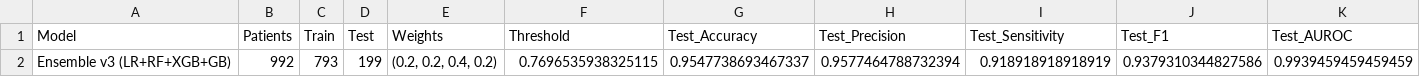
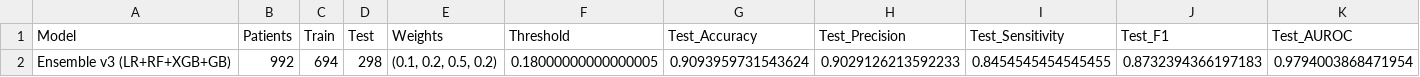
Before and after one commit to AgentR04/ai-based-sepsis-prediction, a CSV file: data/model/performance_v3.csv, drawn as a sheet; only a part is shown; removed rows and columns are numbered as before the commit, all else as after; rows hold the shown columns only; the diff names each change by its address in the sheet, - before the commit and + after, or states it on an @@ line.

```diff
--- a/data/model/performance_v3.csv
+++ b/data/model/performance_v3.csv
-row 2: Ensemble v3 (LR+RF+XGB+GB) | 992 | 793 | 199 | (0.2, 0.2, 0.4, 0.2) | 0.7696535938325115 | 0.9547738693467337 | 0.9577464788732394 | 0.918918918918919 | 0.9379310344827586 | 0.9939459459459459
+row 2: Ensemble v3 (LR+RF+XGB+GB) | 992 | 694 | 298 | (0.1, 0.2, 0.5, 0.2) | 0.18000000000000005 | 0.9093959731543624 | 0.9029126213592233 | 0.8454545454545455 | 0.8732394366197183 | 0.9794003868471954
```
Also changed, not shown: data/model/cv_results_gnn_v3.csv, data/model/cv_results_v3.csv, 18 other files.
